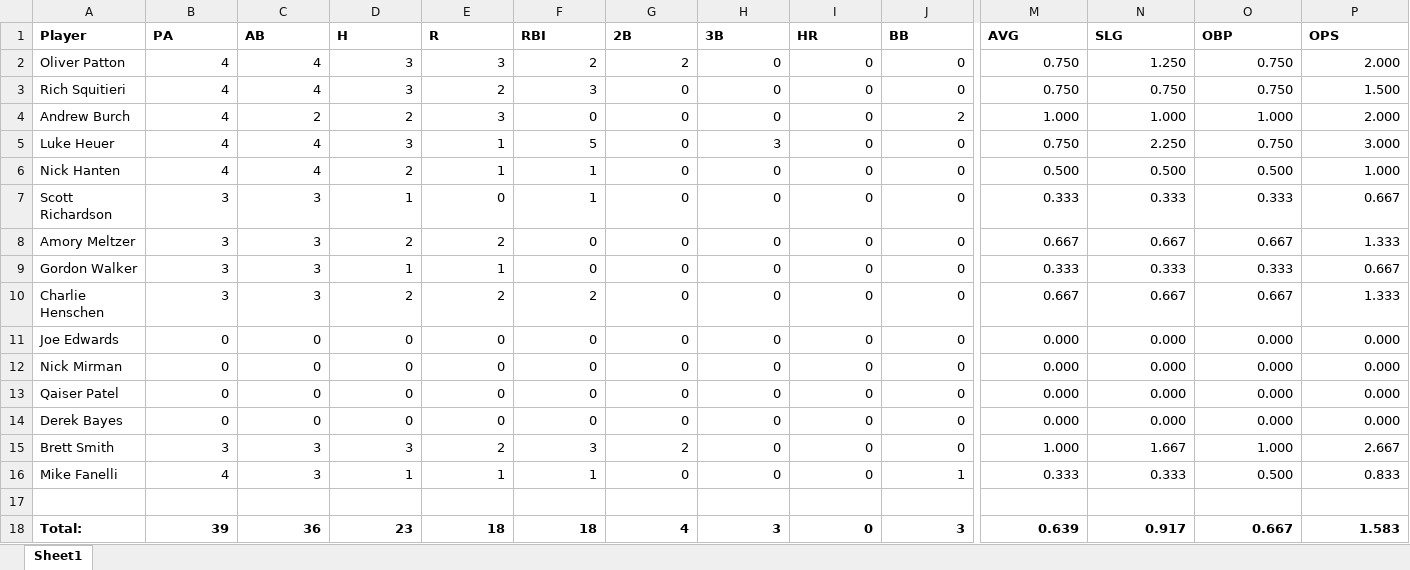
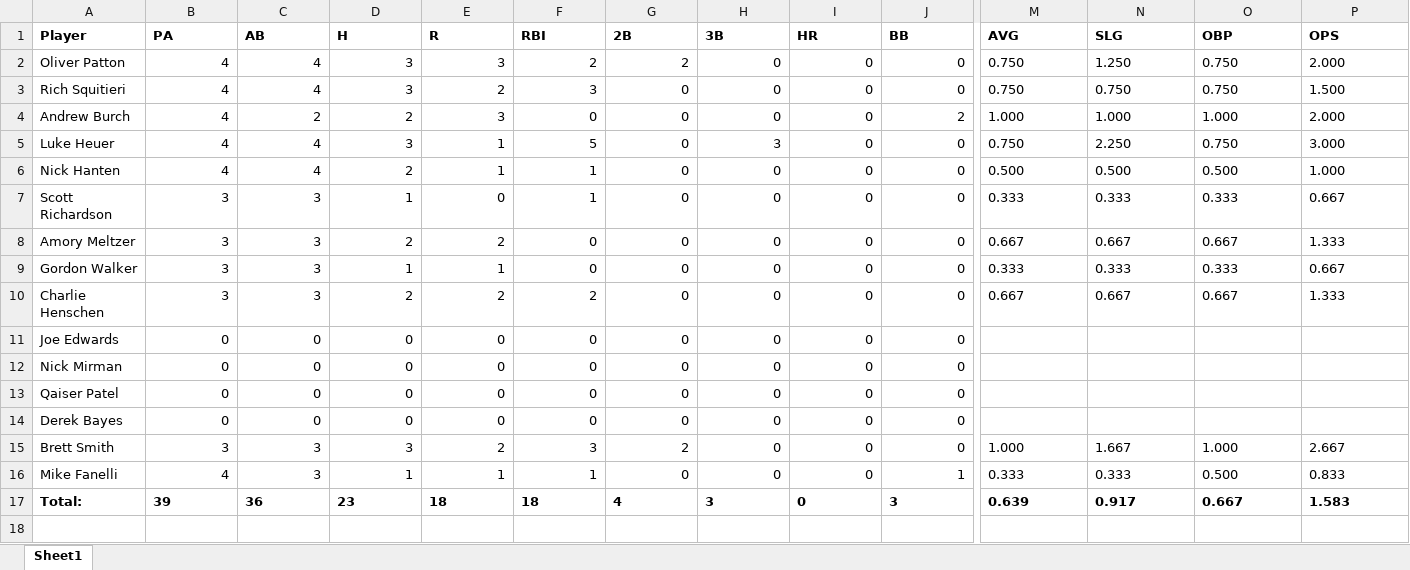
Before and after one commit to Amorymeltzer/mls, an Excel workbook: sample.xlsx, sheet Sheet1, drawn as a sheet; only a part is shown, gaps mark what is left out; values as stored, in another font and other column widths than the file's, no borders; charts and pictures not drawn; removed rows and columns are numbered as before the commit, all else as after; rows hold the shown columns only; the diff covers the shown part only; the diff names each change by its address in the sheet, - before the commit and + after, or states it on an @@ line.

```diff
--- a/sample.xlsx (sheet Sheet1)
+++ b/sample.xlsx (sheet Sheet1)
-M2:P10 alignment: right
+M2:P10 alignment: left
-M11:M14 (AVG): 0.000
+M11:M14 (AVG): (empty)
-N11:N14 (SLG): 0.000
+N11:N14 (SLG): (empty)
-O11:O14 (OBP): 0.000
+O11:O14 (OBP): (empty)
-P11:P14 (OPS): 0.000
+P11:P14 (OPS): (empty)
-M15:P16 alignment: right
+M15:P16 alignment: left
-row 17: (empty)
-B17:J17 alignment: right
+B17:J17 alignment: left
-M17:P17 alignment: right
+M17:P17 alignment: left
```
Also changed, not shown: cell formats elsewhere in this sheet, charts or pictures, 2 other files.
